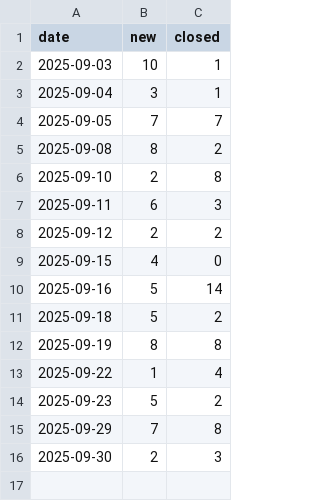
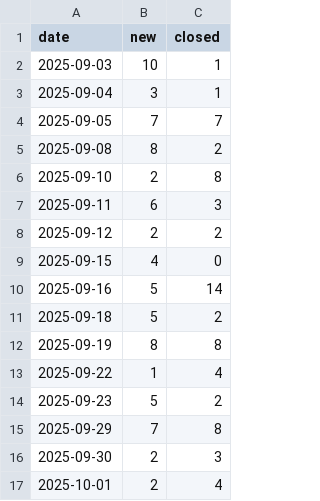
Before and after one commit to HZM-W/my-dashboard, a CSV file: 25D_Report/dateClosevsNew.csv, drawn as a sheet; the diff names each change by its address in the sheet, - before the commit and + after, or states it on an @@ line.

```diff
--- a/25D_Report/dateClosevsNew.csv
+++ b/25D_Report/dateClosevsNew.csv
+row 17: 2025-10-01 | 2 | 4
```
Also changed, not shown: 1 other file.
